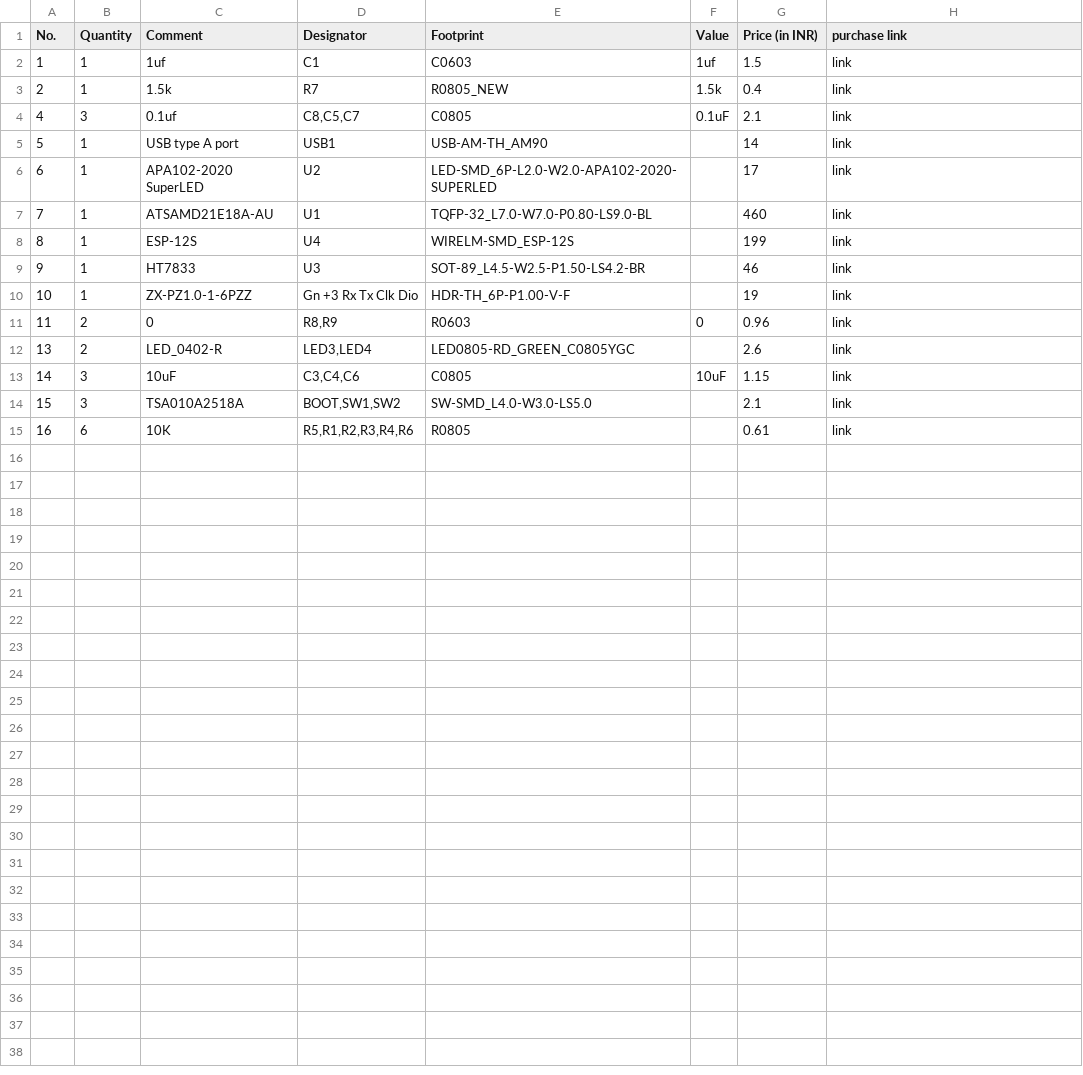
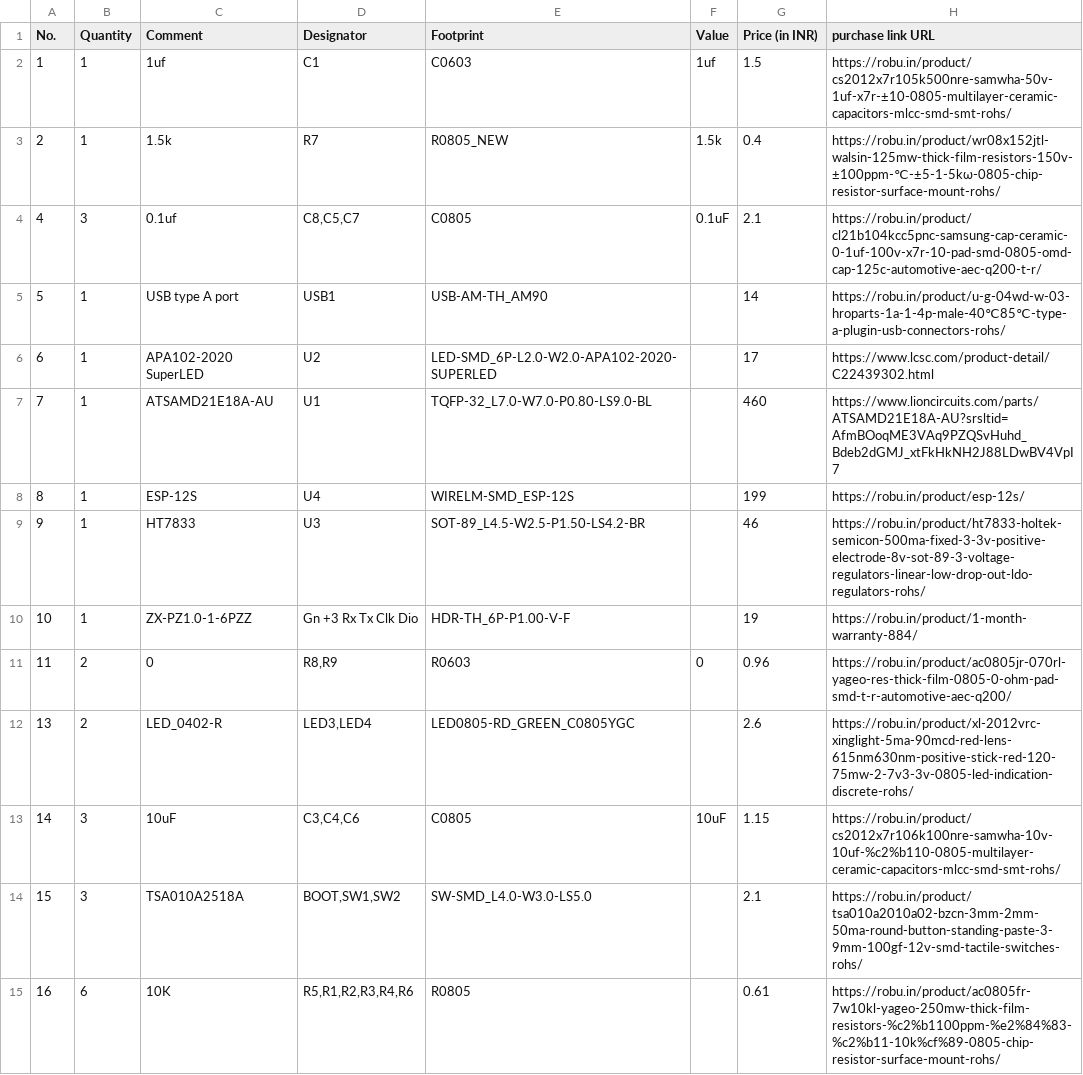
Before and after one commit to dushyantyadav0303/Tiny-Devboard, a CSV file: production/PCB/BOM.csv, drawn as a sheet.

Commit message:
Add files via upload

```diff
--- a/production/PCB/BOM.csv
+++ b/production/PCB/BOM.csv
@@ -1,15 +1,15 @@
-No.,Quantity,Comment,Designator,Footprint,Value,Price (in INR),purchase link
-1,1,1uf,C1,C0603,1uf,1.5,link
-2,1,1.5k,R7,R0805_NEW,1.5k,0.4,link
-4,3,0.1uf,"C8,C5,C7",C0805,0.1uF,2.1,link
-5,1,USB type A port,USB1,USB-AM-TH_AM90,,14,link
-6,1,APA102-2020 SuperLED,U2,LED-SMD_6P-L2.0-W2.0-APA102-2020-SUPERLED,,17,link
-7,1,ATSAMD21E18A-AU,U1,TQFP-32_L7.0-W7.0-P0.80-LS9.0-BL,,460,link
-8,1,ESP-12S,U4,WIRELM-SMD_ESP-12S,,199,link
-9,1,HT7833,U3,SOT-89_L4.5-W2.5-P1.50-LS4.2-BR,,46,link
-10,1,ZX-PZ1.0-1-6PZZ,Gn +3 Rx Tx Clk Dio,HDR-TH_6P-P1.00-V-F,,19,link
-11,2,0,"R8,R9",R0603,0,0.96,link
-13,2,LED_0402-R,"LED3,LED4",LED0805-RD_GREEN_C0805YGC,,2.6,link
-14,3,10uF,"C3,C4,C6",C0805,10uF,1.15,link
-15,3,TSA010A2518A,"BOOT,SW1,SW2",SW-SMD_L4.0-W3.0-LS5.0,,2.1,link
-16,6,10K,"R5,R1,R2,R3,R4,R6",R0805,,0.61,link
+No.,Quantity,Comment,Designator,Footprint,Value,Price (in INR),purchase link URL
+1,1,1uf,C1,C0603,1uf,1.5,https://robu.in/product/cs2012x7r105k500nre-samwha-50v-1uf-x7r-±10-0805-multilayer-ceramic-capacitors-mlcc-smd-smt-rohs/
+2,1,1.5k,R7,R0805_NEW,1.5k,0.4,https://robu.in/product/wr08x152jtl-walsin-125mw-thick-film-resistors-150v-±100ppm-℃-±5-1-5kω-0805-chip-resistor-surface-mount-rohs/
+4,3,0.1uf,"C8,C5,C7",C0805,0.1uF,2.1,https://robu.in/product/cl21b104kcc5pnc-samsung-cap-ceramic-0-1uf-100v-x7r-10-pad-smd-0805-omd-cap-125c-automotive-aec-q200-t-r/
+5,1,USB type A port,USB1,USB-AM-TH_AM90,,14,https://robu.in/product/u-g-04wd-w-03-hroparts-1a-1-4p-male-40℃85℃-type-a-plugin-usb-connectors-rohs/
+6,1,APA102-2020 SuperLED,U2,LED-SMD_6P-L2.0-W2.0-APA102-2020-SUPERLED,,17,https://www.lcsc.com/product-detail/C22439302.html
+7,1,ATSAMD21E18A-AU,U1,TQFP-32_L7.0-W7.0-P0.80-LS9.0-BL,,460,https://www.lioncircuits.com/parts/ATSAMD21E18A-AU?srsltid=AfmBOoqME3VAq9PZQSvHuhd_Bdeb2dGMJ_xtFkHkNH2J88LDwBV4VpI7
+8,1,ESP-12S,U4,WIRELM-SMD_ESP-12S,,199,https://robu.in/product/esp-12s/
+9,1,HT7833,U3,SOT-89_L4.5-W2.5-P1.50-LS4.2-BR,,46,https://robu.in/product/ht7833-holtek-semicon-500ma-fixed-3-3v-positive-electrode-8v-sot-89-3-voltage-regulators-linear-low-drop-out-ldo-regulators-rohs/
+10,1,ZX-PZ1.0-1-6PZZ,Gn +3 Rx Tx Clk Dio,HDR-TH_6P-P1.00-V-F,,19,https://robu.in/product/1-month-warranty-884/
+11,2,0,"R8,R9",R0603,0,0.96,https://robu.in/product/ac0805jr-070rl-yageo-res-thick-film-0805-0-ohm-pad-smd-t-r-automotive-aec-q200/
+13,2,LED_0402-R,"LED3,LED4",LED0805-RD_GREEN_C0805YGC,,2.6,https://robu.in/product/xl-2012vrc-xinglight-5ma-90mcd-red-lens-615nm630nm-positive-stick-red-120-75mw-2-7v3-3v-0805-led-indication-discrete-rohs/
+14,3,10uF,"C3,C4,C6",C0805,10uF,1.15,https://robu.in/product/cs2012x7r106k100nre-samwha-10v-10uf-%c2%b110-0805-multilayer-ceramic-capacitors-mlcc-smd-smt-rohs/
+15,3,TSA010A2518A,"BOOT,SW1,SW2",SW-SMD_L4.0-W3.0-LS5.0,,2.1,https://robu.in/product/tsa010a2010a02-bzcn-3mm-2mm-50ma-round-button-standing-paste-3-9mm-100gf-12v-smd-tactile-switches-rohs/
+16,6,10K,"R5,R1,R2,R3,R4,R6",R0805,,0.61,https://robu.in/product/ac0805fr-7w10kl-yageo-250mw-thick-film-resistors-%c2%b1100ppm-%e2%84%83-%c2%b11-10k%cf%89-0805-chip-resistor-surface-mount-rohs/
```
